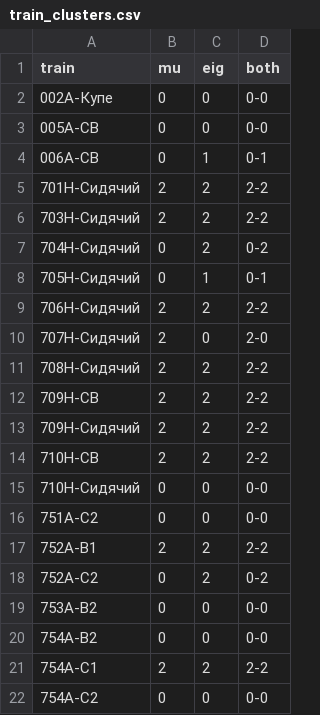
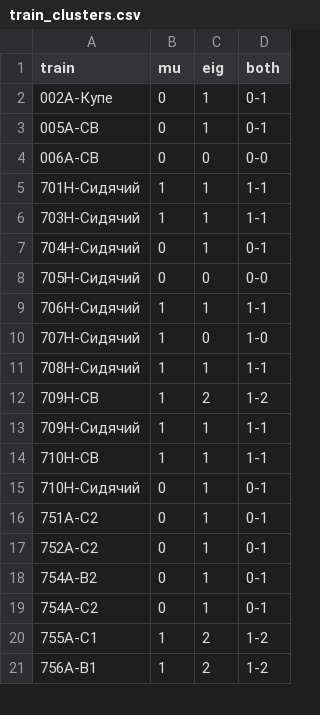
Before and after one commit to AlgoMathITMO/rzd-fares-analysis, a CSV file: data/train_clusters.csv, drawn as a sheet; only a part is shown; the diff covers the shown part only.

```diff
--- a/data/train_clusters.csv
+++ b/data/train_clusters.csv
@@ -1,22 +1,21 @@
 train,mu,eig,both
-002А-Купе,0,0,0-0
-005А-СВ,0,0,0-0
-006А-СВ,0,1,0-1
-701Н-Сидячий,2,2,2-2
-703Н-Сидячий,2,2,2-2
-704Н-Сидячий,0,2,0-2
-705Н-Сидячий,0,1,0-1
-706Н-Сидячий,2,2,2-2
-707Н-Сидячий,2,0,2-0
-708Н-Сидячий,2,2,2-2
-709Н-СВ,2,2,2-2
-709Н-Сидячий,2,2,2-2
-710Н-СВ,2,2,2-2
-710Н-Сидячий,0,0,0-0
-751А-C2,0,0,0-0
-752А-B1,2,2,2-2
-752А-C2,0,2,0-2
-753А-B2,0,0,0-0
-754А-B2,0,0,0-0
-754А-C1,2,2,2-2
-754А-C2,0,0,0-0
+002А-Купе,0,1,0-1
+005А-СВ,0,1,0-1
+006А-СВ,0,0,0-0
+701Н-Сидячий,1,1,1-1
+703Н-Сидячий,1,1,1-1
+704Н-Сидячий,0,1,0-1
+705Н-Сидячий,0,0,0-0
+706Н-Сидячий,1,1,1-1
+707Н-Сидячий,1,0,1-0
+708Н-Сидячий,1,1,1-1
+709Н-СВ,1,2,1-2
+709Н-Сидячий,1,1,1-1
+710Н-СВ,1,1,1-1
+710Н-Сидячий,0,1,0-1
+751А-C2,0,1,0-1
+752А-C2,0,1,0-1
+754А-B2,0,1,0-1
+754А-C2,0,1,0-1
+755А-C1,1,2,1-2
+756А-B1,1,2,1-2
```
Also changed, not shown: 1 added row, 4 removed rows and 97 edited cells elsewhere in this file, data/eigenvectors.csv, data/explained_variance_ratios.csv, 25 other files.
